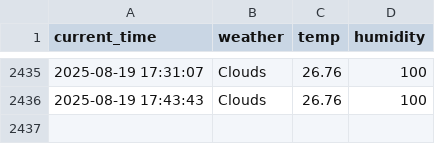
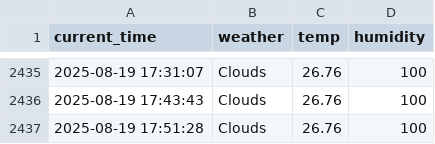
Before and after one commit to yj859012/seoul_weather_5_m, a CSV file: seoul_weather.csv, drawn as a sheet; only a part is shown, gaps mark what is left out.

```diff
--- a/seoul_weather.csv
+++ b/seoul_weather.csv
@@ -2436 +2436,2 @@ current_time,weather,temp,humidity
 2025-08-19 17:43:43,Clouds,26.76,100
+2025-08-19 17:51:28,Clouds,26.76,100
```
